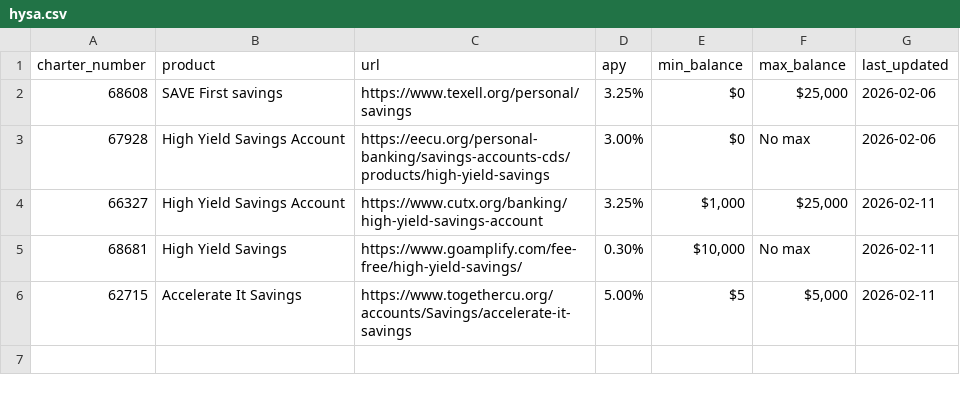
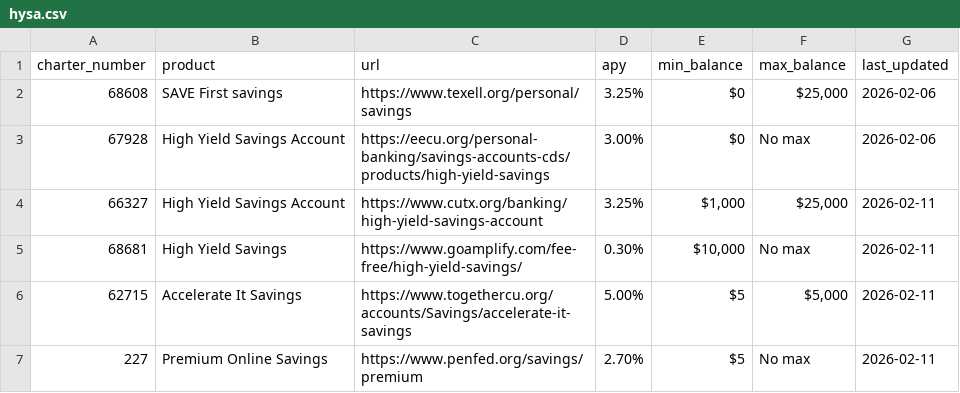
Before and after one commit to credit-union-datasets/credit-union-hysa, a CSV file: data/hysa.csv, drawn as a sheet; the diff names each change by its address in the sheet, - before the commit and + after, or states it on an @@ line.

```diff
--- a/data/hysa.csv
+++ b/data/hysa.csv
+row 7: 227 | Premium Online Savings | https://www.penfed.org/savings/premium | 2.70% | $5 | No max | 2026-02-11
```
